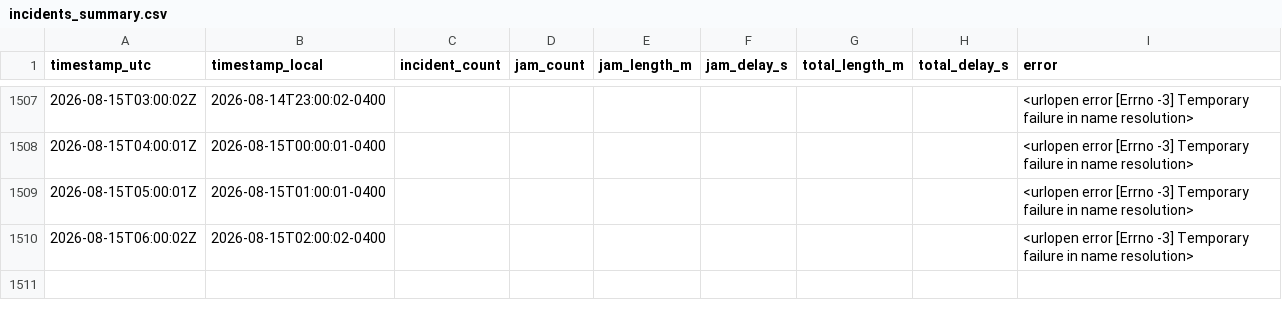
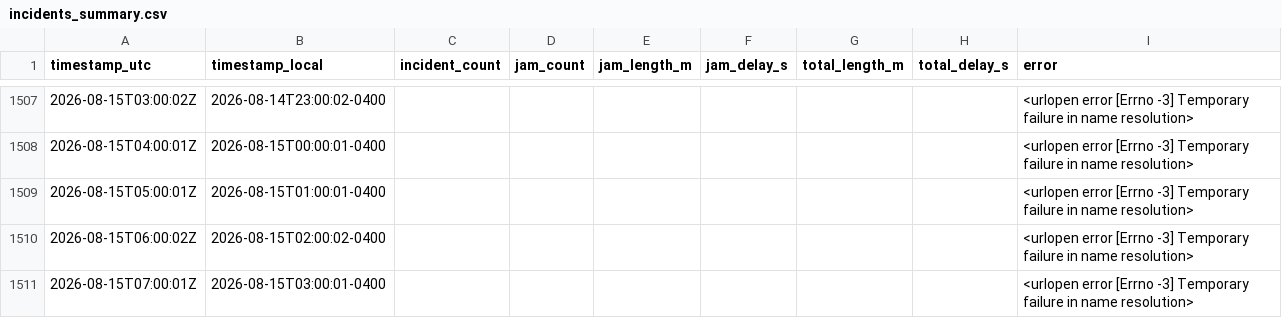
Before and after one commit to OttawaVisuals/Ottawa-Visuals, a CSV file: Traffic/data/incidents_summary.csv, drawn as a sheet; only a part is shown, gaps mark what is left out; the diff names each change by its address in the sheet, - before the commit and + after, or states it on an @@ line.

```diff
--- a/Traffic/data/incidents_summary.csv
+++ b/Traffic/data/incidents_summary.csv
+row 1511: 2026-08-15T07:00:01Z | 2026-08-15T03:00:01-0400 |  |  |  |  |  |  | <urlopen error [Errno -3] Temporary failure in name resolution>
```
Also changed, not shown: Traffic/data/parking_summary.csv, 2 other files.
